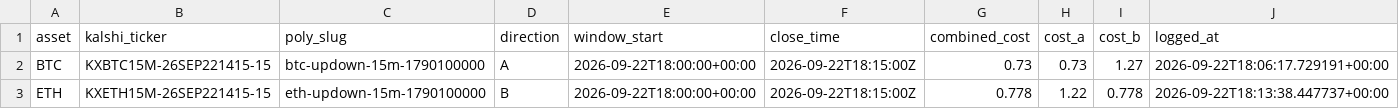
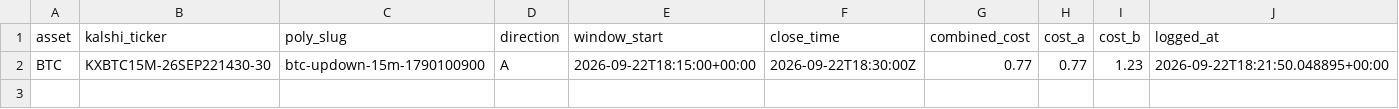
Before and after one commit to Prinxe-crypto/reference-gap-bot-v2, a CSV file: open_positions.csv, drawn as a sheet.

```diff
--- a/open_positions.csv
+++ b/open_positions.csv
@@ -1,3 +1,2 @@
 asset,kalshi_ticker,poly_slug,direction,window_start,close_time,combined_cost,cost_a,cost_b,logged_at
-BTC,KXBTC15M-26SEP221415-15,btc-updown-15m-1790100000,A,2026-09-22T18:00:00+00:00,2026-09-22T18:15:00Z,0.73,0.73,1.27,2026-09-22T18:06:17.729191+00:00
-ETH,KXETH15M-26SEP221415-15,eth-updown-15m-1790100000,B,2026-09-22T18:00:00+00:00,2026-09-22T18:15:00Z,0.778,1.22,0.778,2026-09-22T18:13:38.447737+00:00
+BTC,KXBTC15M-26SEP221430-30,btc-updown-15m-1790100900,A,2026-09-22T18:15:00+00:00,2026-09-22T18:30:00Z,0.77,0.77,1.23,2026-09-22T18:21:50.048895+00:00
```
Also changed, not shown: closed_positions.csv.
